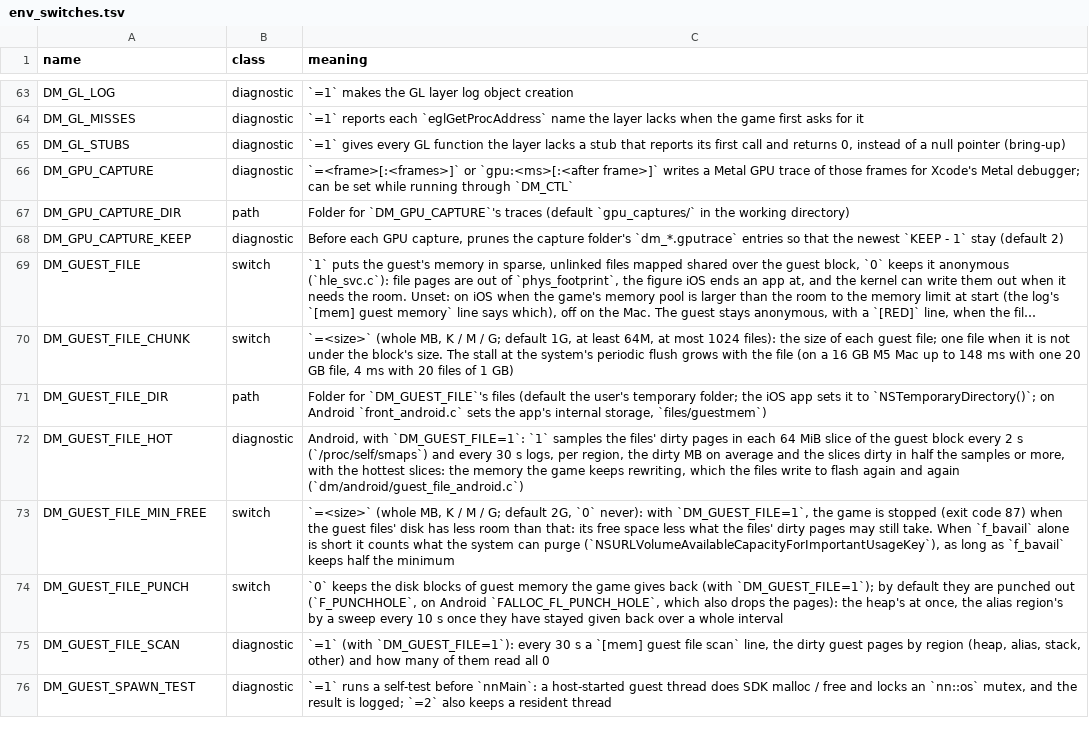
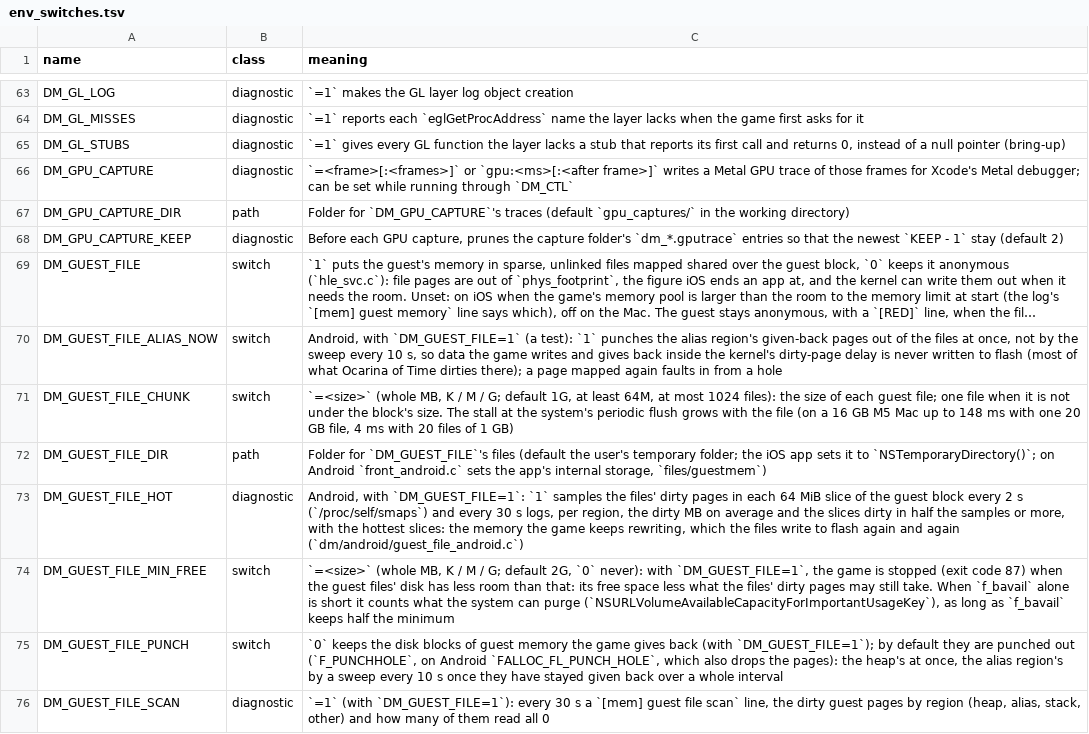
Before and after one commit to enjoyerofslop/droidnative, a TSV file: docs/env_switches.tsv, drawn as a sheet; only a part is shown, gaps mark what is left out; the shorter side is filled out with more unchanged rows; long unchanged cells end in …; the diff names each change by its address in the sheet, - before the commit and + after, or states it on an @@ line.

```diff
--- a/docs/env_switches.tsv
+++ b/docs/env_switches.tsv
+row 70: DM_GUEST_FILE_ALIAS_NOW | switch | Android, with `DM_GUEST_FILE=1` (a test): `1` punches the alias region's given-back pages out of the files at once, not by the sweep every 10 s, so data the game writes and gives back inside the kernel's dirty-page delay is never written to flash (most of what Ocarina of Time dirties there); a page mapped again faults in from a hole
```
Also changed, not shown: 1 other file.
